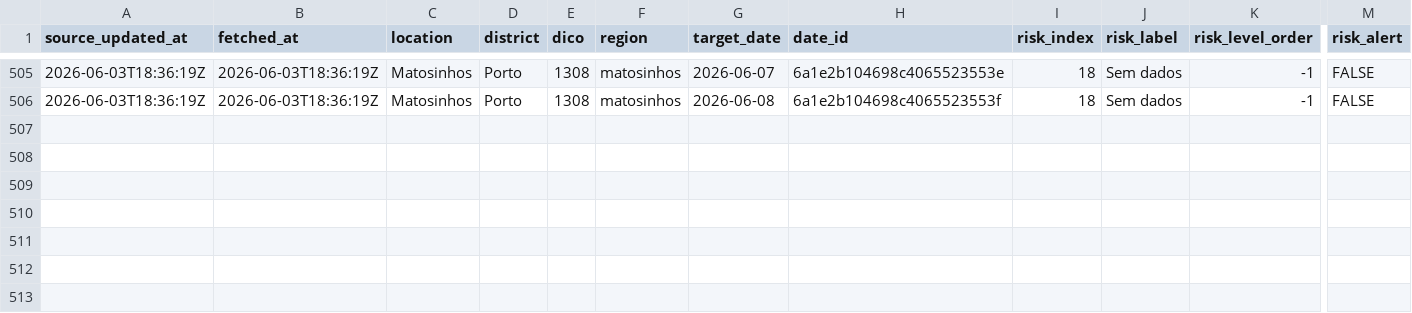
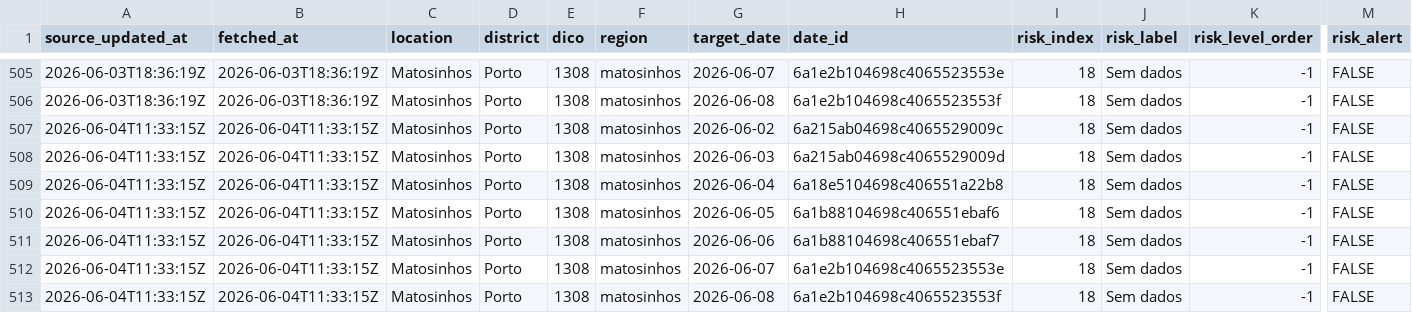
Before and after one commit to DBLQA90/qualar_matosinhos, a CSV file: data/clima_extremo_matosinhos_risk.csv, drawn as a sheet; only a part is shown, gaps mark what is left out; rows hold the shown columns only; the diff names each change by its address in the sheet, - before the commit and + after, or states it on an @@ line.

```diff
--- a/data/clima_extremo_matosinhos_risk.csv
+++ b/data/clima_extremo_matosinhos_risk.csv
+row 507: 2026-06-04T11:33:15Z | 2026-06-04T11:33:15Z | Matosinhos | Porto | 1308 | matosinhos | 2026-06-02 | 6a215ab04698c4065529009c | 18 | Sem dados | -1 | FALSE
+row 508: 2026-06-04T11:33:15Z | 2026-06-04T11:33:15Z | Matosinhos | Porto | 1308 | matosinhos | 2026-06-03 | 6a215ab04698c4065529009d | 18 | Sem dados | -1 | FALSE
+row 509: 2026-06-04T11:33:15Z | 2026-06-04T11:33:15Z | Matosinhos | Porto | 1308 | matosinhos | 2026-06-04 | 6a18e5104698c406551a22b8 | 18 | Sem dados | -1 | FALSE
+row 510: 2026-06-04T11:33:15Z | 2026-06-04T11:33:15Z | Matosinhos | Porto | 1308 | matosinhos | 2026-06-05 | 6a1b88104698c406551ebaf6 | 18 | Sem dados | -1 | FALSE
+row 511: 2026-06-04T11:33:15Z | 2026-06-04T11:33:15Z | Matosinhos | Porto | 1308 | matosinhos | 2026-06-06 | 6a1b88104698c406551ebaf7 | 18 | Sem dados | -1 | FALSE
+row 512: 2026-06-04T11:33:15Z | 2026-06-04T11:33:15Z | Matosinhos | Porto | 1308 | matosinhos | 2026-06-07 | 6a1e2b104698c4065523553e | 18 | Sem dados | -1 | FALSE
+row 513: 2026-06-04T11:33:15Z | 2026-06-04T11:33:15Z | Matosinhos | Porto | 1308 | matosinhos | 2026-06-08 | 6a1e2b104698c4065523553f | 18 | Sem dados | -1 | FALSE
```
Also changed, not shown: data/ipma_matosinhos_forecast_errors.csv, data/ipma_matosinhos_heat_waves.csv, 29 other files.
